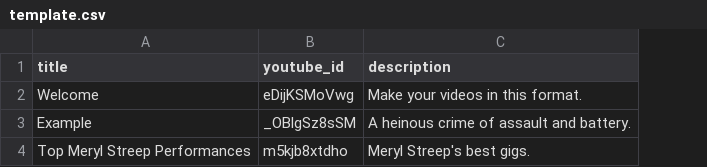
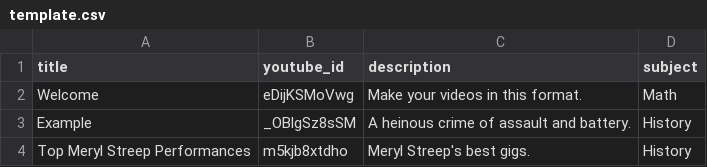
Before and after one commit to DarryQueen/Khan-Burmese, a CSV file: public/video/template.csv, drawn as a sheet; the diff names each change by its address in the sheet, - before the commit and + after, or states it on an @@ line.

Commit message:
Included subjects in views.

```diff
--- a/public/video/template.csv
+++ b/public/video/template.csv
+column D (subject), rows 2-4: Math | History | History
```
Also changed, not shown: 4 other files.
